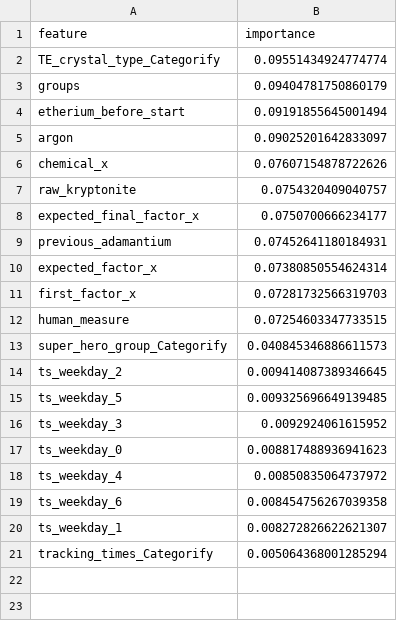
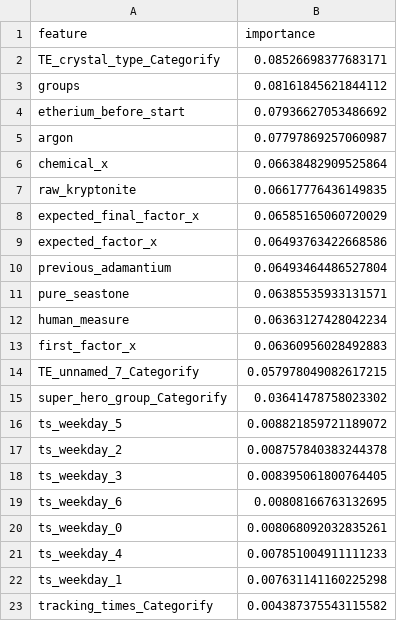
Before and after one commit to virajpwr/code_challenge, a CSV file: reports/eval/rf_feature_importance.csv, drawn as a sheet.

```diff
--- a/reports/eval/rf_feature_importance.csv
+++ b/reports/eval/rf_feature_importance.csv
@@ -1,21 +1,23 @@
 feature,importance
-TE_crystal_type_Categorify,0.09551434924774774
-groups,0.09404781750860179
-etherium_before_start,0.09191855645001494
-argon,0.09025201642833097
-chemical_x,0.07607154878722626
-raw_kryptonite,0.0754320409040757
-expected_final_factor_x,0.0750700666234177
-previous_adamantium,0.07452641180184931
-expected_factor_x,0.07380850554624314
-first_factor_x,0.07281732566319703
-human_measure,0.07254603347733515
-super_hero_group_Categorify,0.040845346886611573
-ts_weekday_2,0.009414087389346645
-ts_weekday_5,0.009325696649139485
-ts_weekday_3,0.0092924061615952
-ts_weekday_0,0.008817488936941623
-ts_weekday_4,0.00850835064737972
-ts_weekday_6,0.008454756267039358
-ts_weekday_1,0.008272826622621307
-tracking_times_Categorify,0.005064368001285294
+TE_crystal_type_Categorify,0.08526698377683171
+groups,0.08161845621844112
+etherium_before_start,0.07936627053486692
+argon,0.07797869257060987
+chemical_x,0.06638482909525864
+raw_kryptonite,0.06617776436149835
+expected_final_factor_x,0.06585165060720029
+expected_factor_x,0.06493763422668586
+previous_adamantium,0.06493464486527804
+pure_seastone,0.06385535933131571
+human_measure,0.06363127428042234
+first_factor_x,0.06360956028492883
+TE_unnamed_7_Categorify,0.057978049082617215
+super_hero_group_Categorify,0.03641478758023302
+ts_weekday_5,0.008821859721189072
+ts_weekday_2,0.008757840383244378
+ts_weekday_3,0.008395061800764405
+ts_weekday_6,0.00808166763132695
+ts_weekday_0,0.008068092032835261
+ts_weekday_4,0.007851004911111233
+ts_weekday_1,0.007631141160225298
+tracking_times_Categorify,0.004387375543115582
```
Also changed, not shown: data/interim/selected_features.csv, data/interim/y_test.csv, 22 other files.
